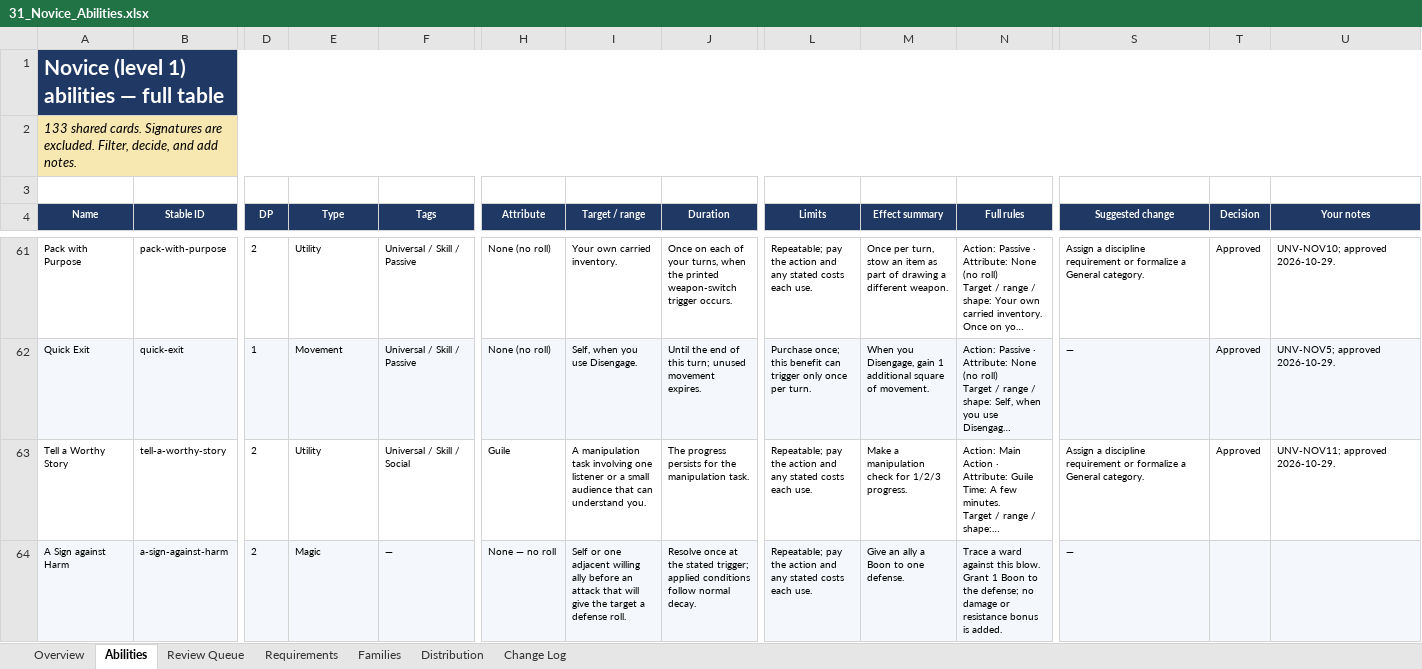
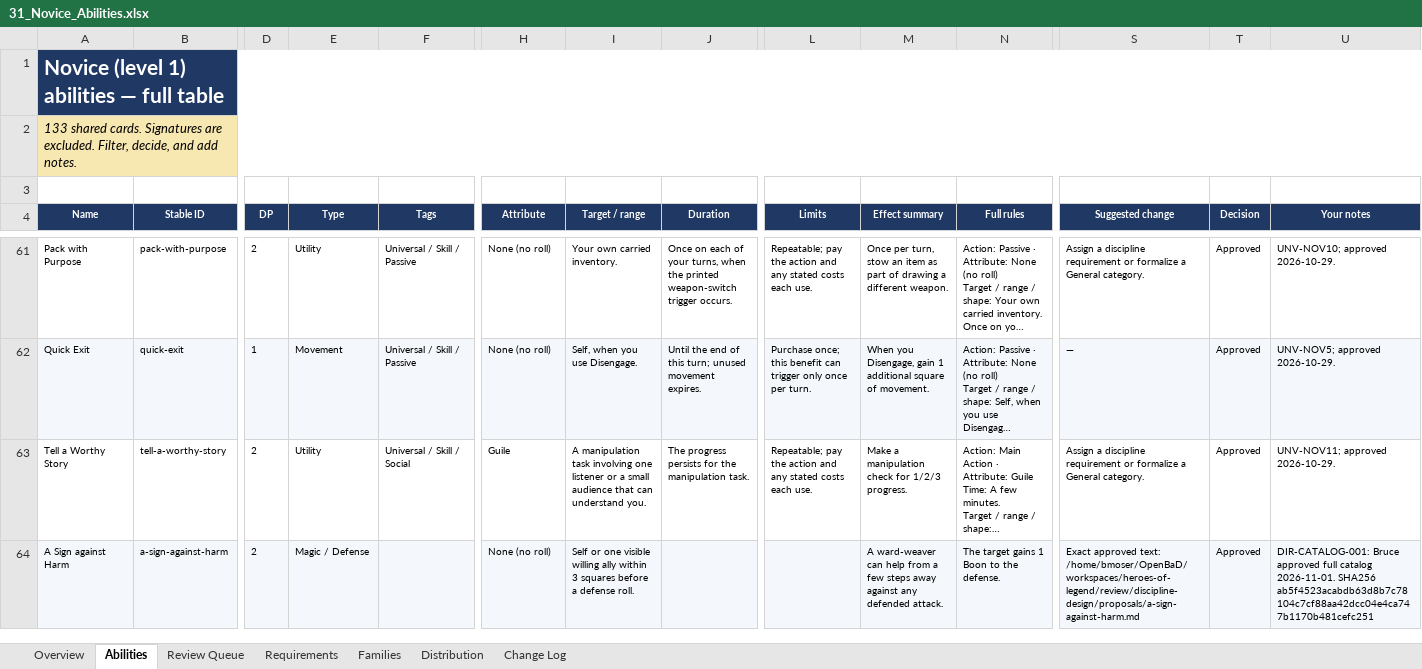
Before and after one commit to bruceamoser/heroes-of-legend, an Excel workbook: review/abilities/workbooks/31_Novice_Abilities.xlsx, sheet Abilities, drawn as a sheet; only a part is shown, gaps mark what is left out; long unchanged cells end in …; values as stored, in another font and other column widths than the file's, no borders; conditional formats not drawn; the diff covers the shown part only; the diff names each change by its address in the sheet, - before the commit and + after, or states it on an @@ line.

Commit message:
Record catalog approval mirrors and two-book release verification

```diff
--- a/review/abilities/workbooks/31_Novice_Abilities.xlsx (sheet Abilities)
+++ b/review/abilities/workbooks/31_Novice_Abilities.xlsx (sheet Abilities)
-E64 (Type): Magic
+E64 (Type): Magic / Defense
-F64 (Tags): —
+F64 (Tags): (empty)
-H64 (Attribute): None — no roll
+H64 (Attribute): None (no roll)
-I64 (Target / range): …or one adjacent willing ally before an attack that will give the target a defense…
+I64 (Target / range): …or one visible willing ally within 3 squares before a defense…
-J64 (Duration): Resolve once at the stated trigger; applied conditions follow normal decay.
+J64 (Duration): (empty)
-L64 (Limits): Repeatable; pay the action and any stated costs each use.
+L64 (Limits): (empty)
-M64 (Effect summary): Give an ally a Boon to one defense.
+M64 (Effect summary): A ward-weaver can help from a few steps away against any defended attack.
-N64 (Full rules): Trace a ward against this blow. Grant 1 Boon to the defense; no damage or resistance bonus is added.
+N64 (Full rules): The target gains 1 Boon to the defense.
-S64 (Suggested change): —
+S64 (Suggested change): Exact approved text: /home/bmoser/OpenBaD/workspaces/heroes-of-legend/review/discipline-design/proposals/a-sign-against-harm.md
-T64 (Decision): (empty)
+T64 (Decision): Approved
-U64 (Your notes): (empty)
+U64 (Your notes): DIR-CATALOG-001: Bruce approved full catalog 2026-11-01. SHA256 ab5f4523acabdb63d8b7c78104c7cf88aa42dcc04e4ca747b1170b481cefc251
```
Also changed, not shown: 1188 edited cells elsewhere in this sheet, sheet Change Log, review/abilities/workbooks/32_Adept_Abilities.xlsx, review/abilities/workbooks/33_Master_Abilities.xlsx, 4 other files.
